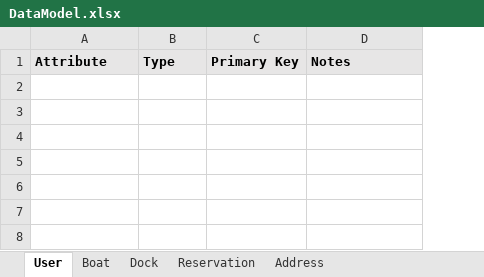
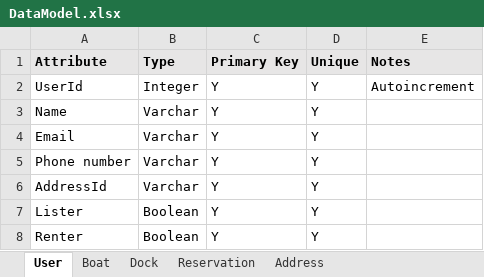
Before and after one commit to mashariqk/boat, an Excel workbook: data/DataModel.xlsx, sheet User, drawn as a sheet; values as stored, in another font and other column widths than the file's, no borders; the diff names each change by its address in the sheet, - before the commit and + after, or states it on an @@ line.

```diff
--- a/data/DataModel.xlsx (sheet User)
+++ b/data/DataModel.xlsx (sheet User)
+column D (Unique), empty
+row 2: UserId | Integer | Y | Y | Autoincrement
+row 3: Name | Varchar | Y | Y
+row 4: Email | Varchar | Y | Y
+row 5: Phone number | Varchar | Y | Y
+row 6: AddressId | Varchar | Y | Y
+row 7: Lister | Boolean | Y | Y
+row 8: Renter | Boolean | Y | Y
```
Also changed, not shown: sheet Dock, sheet Address, sheet Reservation, sheet Boat.
